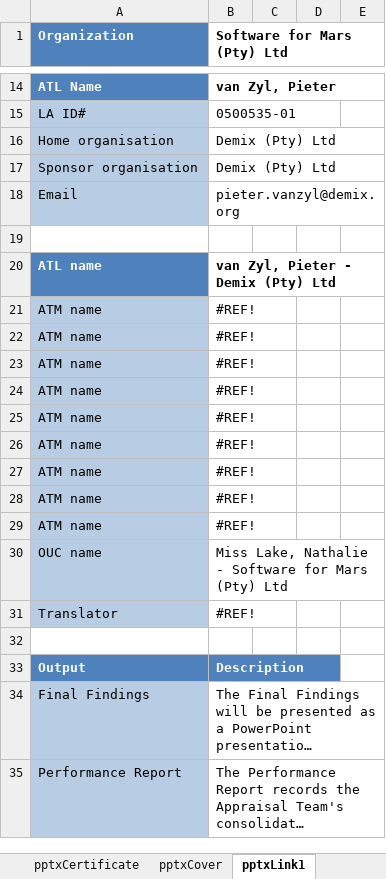
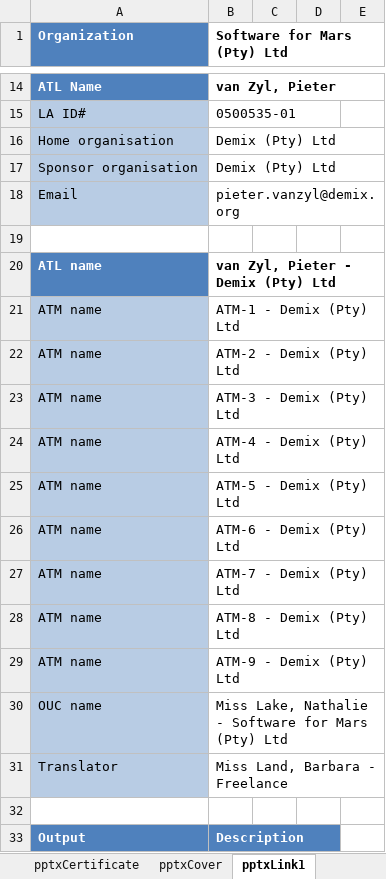
Before and after one commit to DemixTech/CMMITools, an Excel workbook: 2021-04-12to04-16 (A5) C53517 SoftMARS/00_Data_Reference.xlsm, sheet pptxLink1, drawn as a sheet; only a part is shown, gaps mark what is left out; the shorter side is filled out with more unchanged rows; long unchanged cells end in …; values as stored, in another font and other column widths than the file's, no borders; the diff names each change by its address in the sheet, - before the commit and + after, or states it on an @@ line.

```diff
--- a/2021-04-12to04-16 (A5) C53517 SoftMARS/00_Data_Reference.xlsm (sheet pptxLink1)
+++ b/2021-04-12to04-16 (A5) C53517 SoftMARS/00_Data_Reference.xlsm (sheet pptxLink1)
-B21 (Software for Mars (Pty) Ltd): #REF!
+B21 (Software for Mars (Pty) Ltd): ATM-1 - Demix (Pty) Ltd
-B22 (Software for Mars (Pty) Ltd): #REF!
+B22 (Software for Mars (Pty) Ltd): ATM-2 - Demix (Pty) Ltd
-B23 (Software for Mars (Pty) Ltd): #REF!
+B23 (Software for Mars (Pty) Ltd): ATM-3 - Demix (Pty) Ltd
-B24 (Software for Mars (Pty) Ltd): #REF!
+B24 (Software for Mars (Pty) Ltd): ATM-4 - Demix (Pty) Ltd
-B25 (Software for Mars (Pty) Ltd): #REF!
+B25 (Software for Mars (Pty) Ltd): ATM-5 - Demix (Pty) Ltd
-B26 (Software for Mars (Pty) Ltd): #REF!
+B26 (Software for Mars (Pty) Ltd): ATM-6 - Demix (Pty) Ltd
-B27 (Software for Mars (Pty) Ltd): #REF!
+B27 (Software for Mars (Pty) Ltd): ATM-7 - Demix (Pty) Ltd
-B28 (Software for Mars (Pty) Ltd): #REF!
+B28 (Software for Mars (Pty) Ltd): ATM-8 - Demix (Pty) Ltd
-B29 (Software for Mars (Pty) Ltd): #REF!
+B29 (Software for Mars (Pty) Ltd): ATM-9 - Demix (Pty) Ltd
-B31 (Software for Mars (Pty) Ltd): #REF!
+B31 (Software for Mars (Pty) Ltd): Miss Land, Barbara - Freelance
```
Also changed, not shown: sheet pptxLink6, sheet Emails, sheet pptxLink3, charts or pictures, 2021-04-12to04-16 (A5) C53517 SoftMARS/10_71v01_MarsBaseAlpha_CAS_Plan.xlsm, 2 other files.
